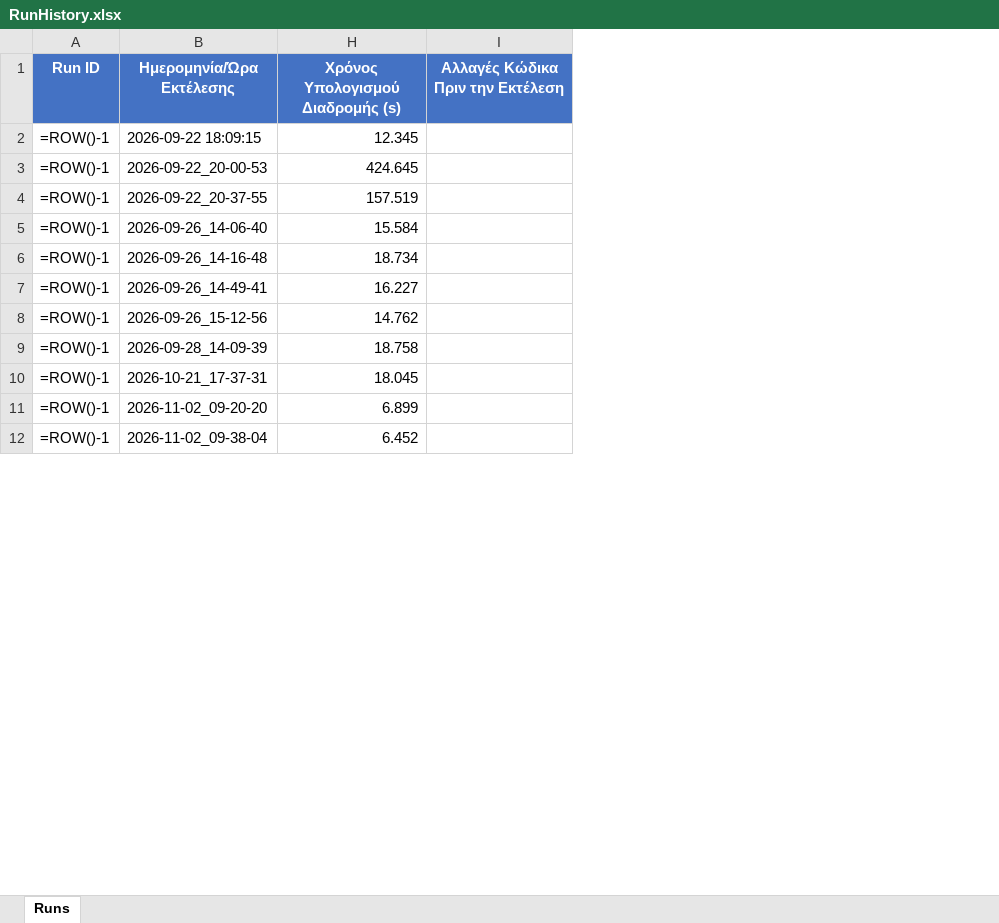
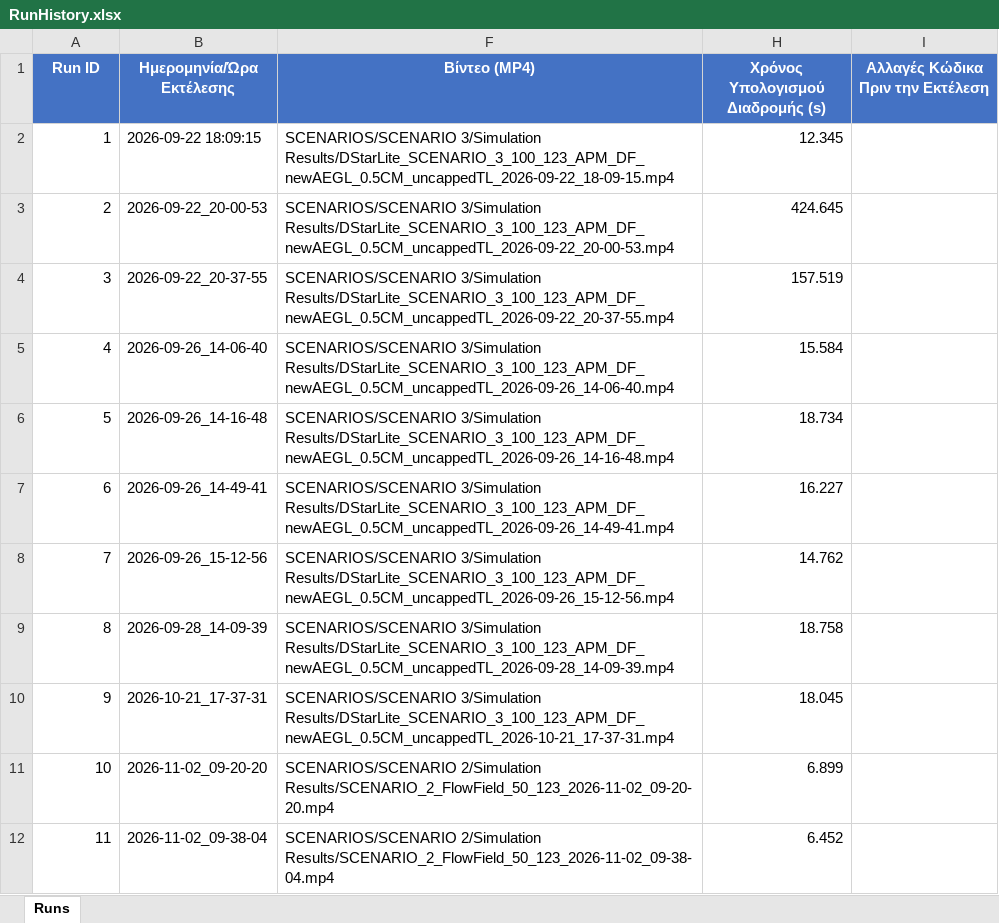
Before and after one commit to auth-transp/evac, an Excel workbook: RunHistory.xlsx, sheet Runs, drawn as a sheet; only a part is shown; values as stored, in another font and other column widths than the file's, no borders; formulas without a stored value are shown as written; table styles not drawn; the diff covers the shown part only; the diff names each change by its address in the sheet, - before the commit and + after, or states it on an @@ line.

```diff
--- a/RunHistory.xlsx (sheet Runs)
+++ b/RunHistory.xlsx (sheet Runs)
@@ column F (Βίντεο (MP4)) unhidden, rows 2-12: SCENARIOS/SCENARIO 3/Simulation Results/DStarLite_SCENARIO_3_100_123_APM_DF_newAEGL_0.5CM_uncappedTL_2026-09-22_18-09-15.mp4 | SCENARIOS/SCENARIO 3/Simulation Results/DStarLite_SCENARIO_3_100_123_APM_DF_newAEGL_0.5CM_uncappedTL_2026-09-22_20-00-53.mp4 | SCENARIOS/SCENARIO 3/Simulation Results/DStarLite_SCENARIO_3_100_123_APM_DF_newAEGL_0.5CM_uncappedTL_2026-09-22_20-37-55.mp4 | SCENARIOS/SCENARIO 3/Simulation Results/DStarLite_SCENARIO_3_100_123_APM_DF_newAEGL_0.5CM_uncappedTL_2026-09-26_14-06-40.mp4 | SCENARIOS/SCENARIO 3/Simulation Results/DStarLite_SCENARIO_3_100_123_APM_DF_newAEGL_0.5CM_uncappedTL_2026-09-26_14-16-48.mp4 | SCENARIOS/SCENARIO 3/Simulation Results/DStarLite_SCENARIO_3_100_123_APM_DF_newAEGL_0.5CM_uncappedTL_2026-09-26_14-49-41.mp4 | SCENARIOS/SCENARIO 3/Simulation Results/DStarLite_SCENARIO_3_100_123_APM_DF_newAEGL_0.5CM_uncappedTL_2026-09-26_15-12-56.mp4 | SCENARIOS/SCENARIO 3/Simulation Results/DStarLite_SCENARIO_3_100_123_APM_DF_newAEGL_0.5CM_uncappedTL_2026-09-28_14-09-39.mp4 | SCENARIOS/SCENARIO 3/Simulation Results/DStarLite_SCENARIO_3_100_123_APM_DF_newAEGL_0.5CM_uncappedTL_2026-10-21_17-37-31.mp4 | SCENARIOS/SCENARIO 2/Simulation Results/SCENARIO_2_FlowField_50_123_2026-11-02_09-20-20.mp4 | SCENARIOS/SCENARIO 2/Simulation Results/SCENARIO_2_FlowField_50_123_2026-11-02_09-38-04.mp4 @@
-A2 (Run ID): =ROW()-1
+A2 (Run ID): 1
-A3 (Run ID): =ROW()-1
+A3 (Run ID): 2
-A4 (Run ID): =ROW()-1
+A4 (Run ID): 3
-A5 (Run ID): =ROW()-1
+A5 (Run ID): 4
-A6 (Run ID): =ROW()-1
+A6 (Run ID): 5
-A7 (Run ID): =ROW()-1
+A7 (Run ID): 6
-A8 (Run ID): =ROW()-1
+A8 (Run ID): 7
-A9 (Run ID): =ROW()-1
+A9 (Run ID): 8
-A10 (Run ID): =ROW()-1
+A10 (Run ID): 9
-A11 (Run ID): =ROW()-1
+A11 (Run ID): 10
-A12 (Run ID): =ROW()-1
+A12 (Run ID): 11
```
Also changed, not shown: 6 added rows and 5 edited cells elsewhere in this sheet, hidden cells, 15 other files.
